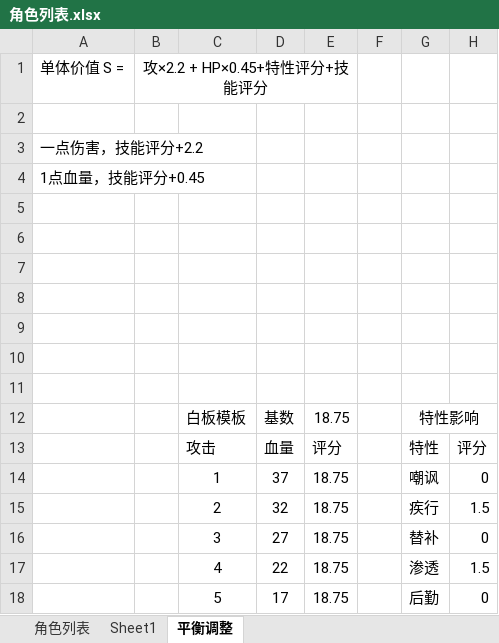
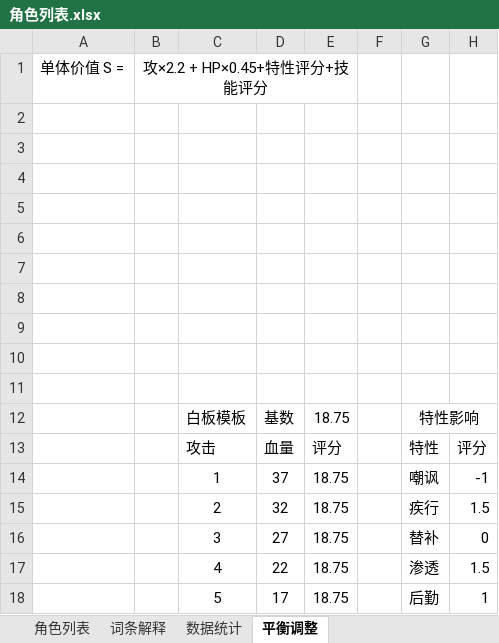
Before and after one commit to 2jbbzkn94c-arch/----, an Excel workbook: 英雄相关/角色列表.xlsx, sheet 平衡调整, drawn as a sheet; values as stored, in another font and other column widths than the file's, no borders; the diff names each change by its address in the sheet, - before the commit and + after, or states it on an @@ line.

```diff
--- a/英雄相关/角色列表.xlsx (sheet 平衡调整)
+++ b/英雄相关/角色列表.xlsx (sheet 平衡调整)
-sheet tab: Sheet1
+sheet tab: 词条解释
+sheet tab: 数据统计
-A3: 一点伤害，技能评分+2.2
+A3: (empty)
-A4: 1点血量，技能评分+0.45
+A4: (empty)
-H14: 0
+H14: -1
-H18: 0
+H18: 1
```
Also changed, not shown: sheet 角色列表, formulas that keep their value, hidden cells, 1 other file.
